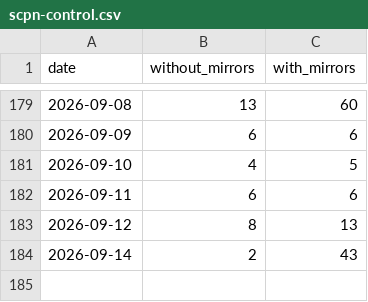
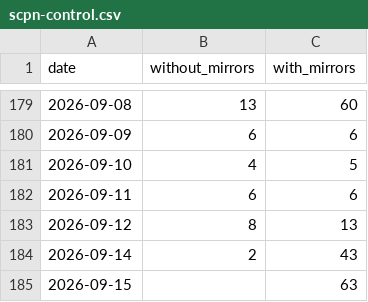
Before and after one commit to anulum/scpn-control, a CSV file: downloads/scpn-control.csv, drawn as a sheet; only a part is shown, gaps mark what is left out.

```diff
--- a/downloads/scpn-control.csv
+++ b/downloads/scpn-control.csv
@@ -184 +184,2 @@ date,without_mirrors,with_mirrors
 2026-09-14,2,43
+2026-09-15,,63
```
